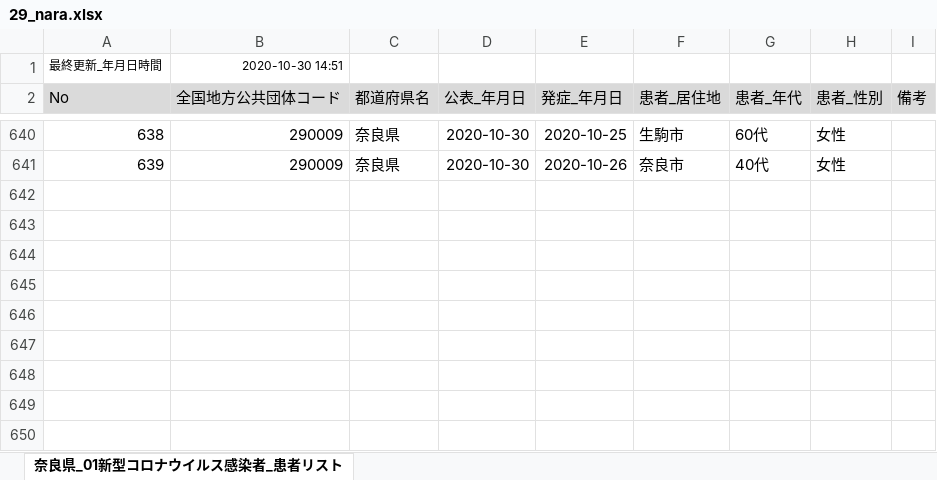
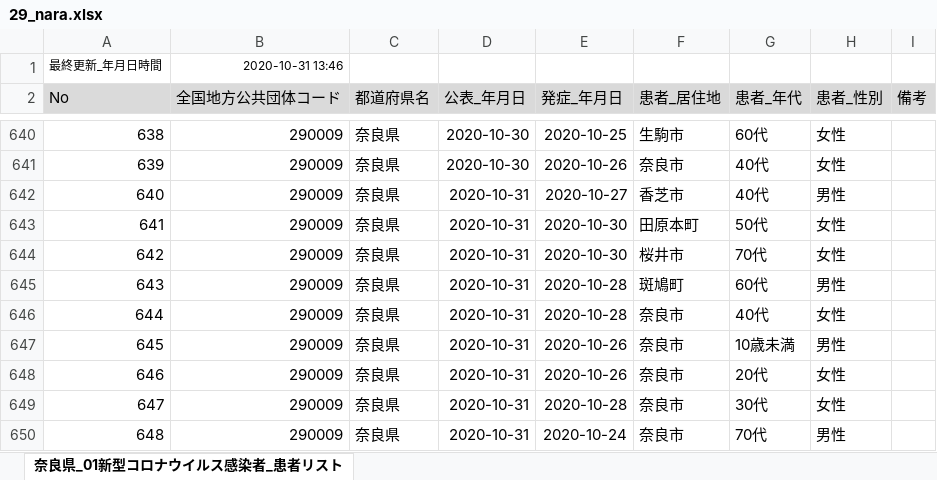
Before and after one commit to CalicoKater/covid-19, an Excel workbook: work/29_nara.xlsx, sheet 奈良県_01新型コロナウイルス感染者_患者リスト, drawn as a sheet; only a part is shown, gaps mark what is left out; values as stored, in another font and other column widths than the file's, no borders; the diff names each change by its address in the sheet, - before the commit and + after, or states it on an @@ line.

```diff
--- a/work/29_nara.xlsx (sheet 奈良県_01新型コロナウイルス感染者_患者リスト)
+++ b/work/29_nara.xlsx (sheet 奈良県_01新型コロナウイルス感染者_患者リスト)
-B1 (全国地方公共団体コード): 2020-10-30 14:51
+B1 (全国地方公共団体コード): 2020-10-31 13:46
+row 642: 640 | 290009 | 奈良県 | 2020-10-31 | 2020-10-27 | 香芝市 | 40代 | 男性
+row 643: 641 | 290009 | 奈良県 | 2020-10-31 | 2020-10-30 | 田原本町 | 50代 | 女性
+row 644: 642 | 290009 | 奈良県 | 2020-10-31 | 2020-10-30 | 桜井市 | 70代 | 女性
+row 645: 643 | 290009 | 奈良県 | 2020-10-31 | 2020-10-28 | 斑鳩町 | 60代 | 男性
+row 646: 644 | 290009 | 奈良県 | 2020-10-31 | 2020-10-28 | 奈良市 | 40代 | 女性
+row 647: 645 | 290009 | 奈良県 | 2020-10-31 | 2020-10-26 | 奈良市 | 10歳未満 | 男性
+row 648: 646 | 290009 | 奈良県 | 2020-10-31 | 2020-10-26 | 奈良市 | 20代 | 女性
+row 649: 647 | 290009 | 奈良県 | 2020-10-31 | 2020-10-28 | 奈良市 | 30代 | 女性
+row 650: 648 | 290009 | 奈良県 | 2020-10-31 | 2020-10-24 | 奈良市 | 70代 | 男性
```
Also changed, not shown: work/09_utsunomiya_city.xlsx, work/28_hyogo.xlsx, 43 other files.
